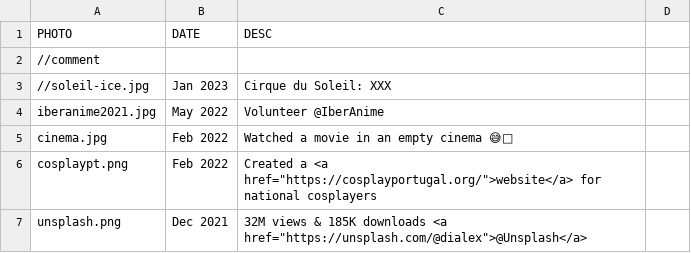
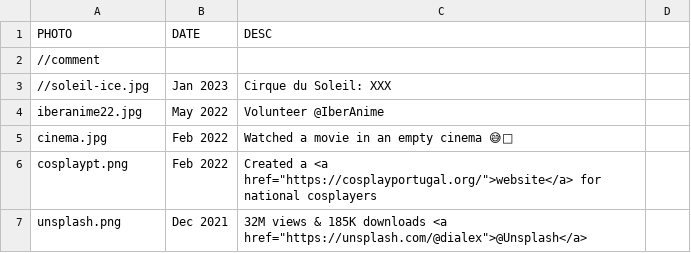
Before and after one commit to dialex/DiogoNunesCom, a CSV file: assets/achiev-generator/achievs.csv, drawn as a sheet; only a part is shown.

Commit message:
fix: add missing image for Iberanime

```diff
--- a/assets/achiev-generator/achievs.csv
+++ b/assets/achiev-generator/achievs.csv
@@ -3,3 +3,3 @@ PHOTO,DATE,DESC
 //soleil-ice.jpg,Jan 2023,Cirque du Soleil: XXX
-iberanime2021.jpg,May 2022,Volunteer @IberAnime
+iberanime22.jpg,May 2022,Volunteer @IberAnime
 cinema.jpg,Feb 2022,Watched a movie in an empty cinema 😅🙈
```
Also changed, not shown: 2 other files.
